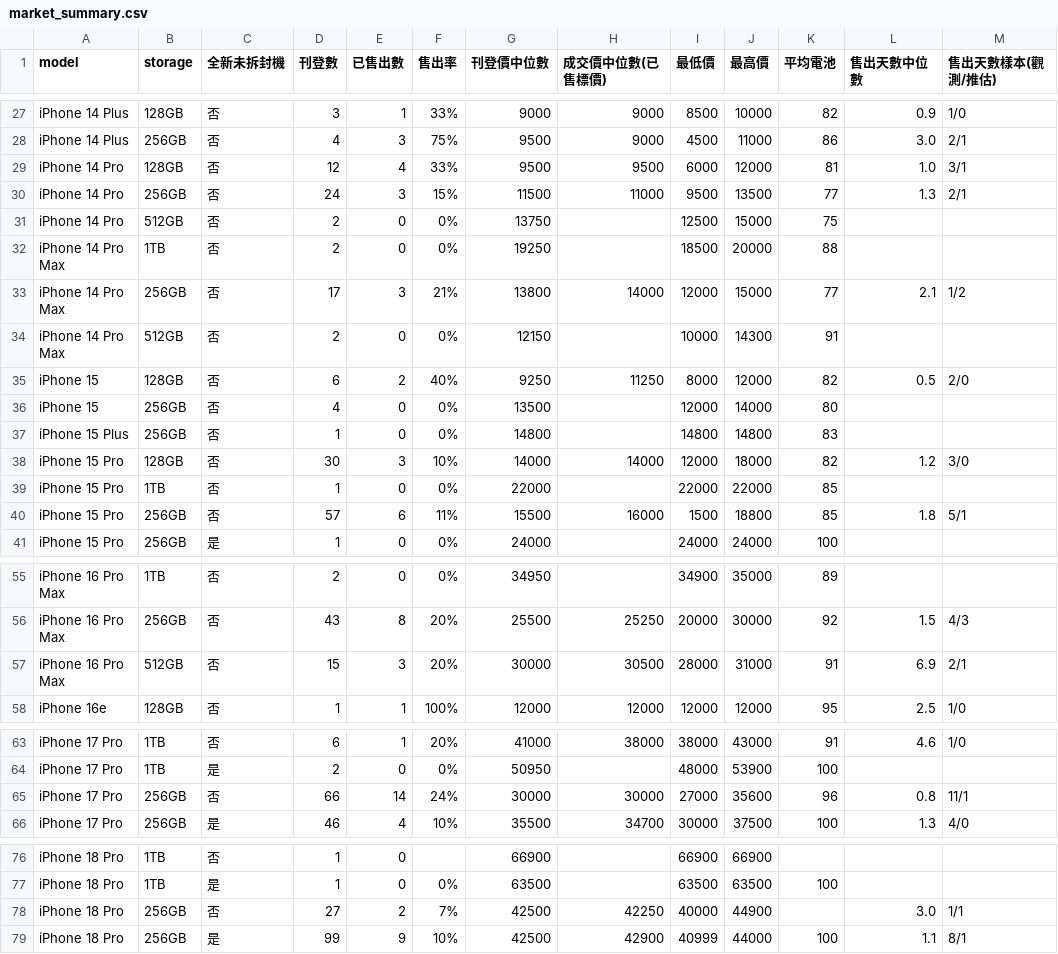
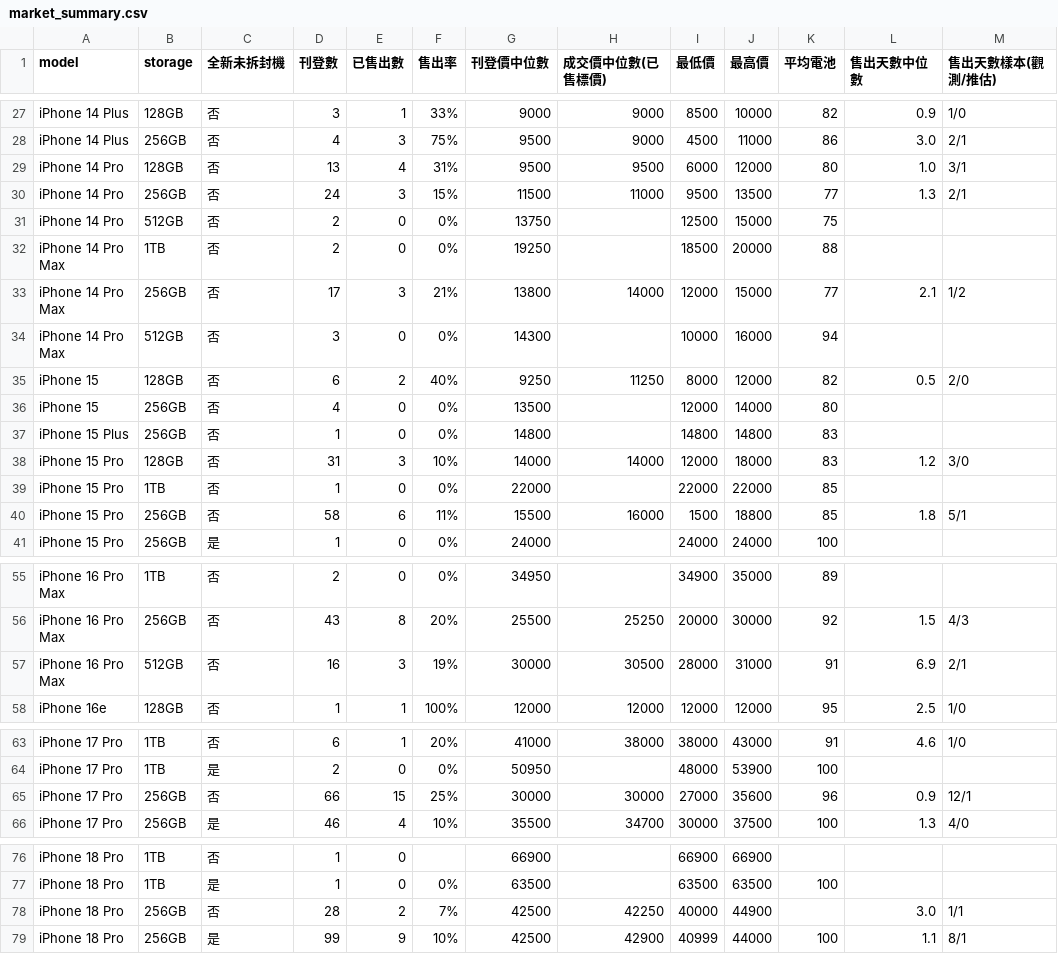
Before and after one commit to iPliny/ptt-iphone-tracker, a CSV file: data/market_summary.csv, drawn as a sheet; only a part is shown, gaps mark what is left out; the diff names each change by its address in the sheet, - before the commit and + after, or states it on an @@ line.

```diff
--- a/data/market_summary.csv
+++ b/data/market_summary.csv
-D29 (刊登數): 12
+D29 (刊登數): 13
-F29 (售出率): 33%
+F29 (售出率): 31%
-K29 (平均電池): 81
+K29 (平均電池): 80
-D34 (刊登數): 2
+D34 (刊登數): 3
-G34 (刊登價中位數): 12150
+G34 (刊登價中位數): 14300
-J34 (最高價): 14300
+J34 (最高價): 16000
-K34 (平均電池): 91
+K34 (平均電池): 94
-D38 (刊登數): 30
+D38 (刊登數): 31
-K38 (平均電池): 82
+K38 (平均電池): 83
-D40 (刊登數): 57
+D40 (刊登數): 58
-D57 (刊登數): 15
+D57 (刊登數): 16
-F57 (售出率): 20%
+F57 (售出率): 19%
-E65 (已售出數): 14
+E65 (已售出數): 15
-F65 (售出率): 24%
+F65 (售出率): 25%
-L65 (售出天數中位數): 0.8
+L65 (售出天數中位數): 0.9
-M65 (售出天數樣本(觀測/推估)): 11/1
+M65 (售出天數樣本(觀測/推估)): 12/1
-D78 (刊登數): 27
+D78 (刊登數): 28
```
Also changed, not shown: data/events.csv, data/listings.csv, 1 other file.
